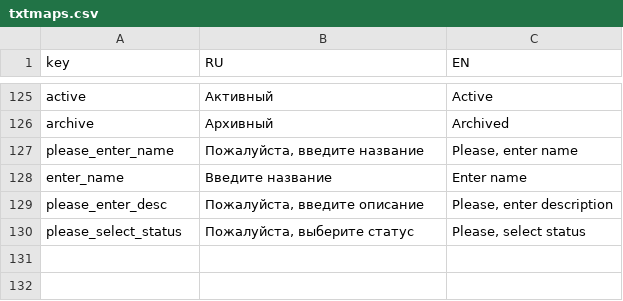
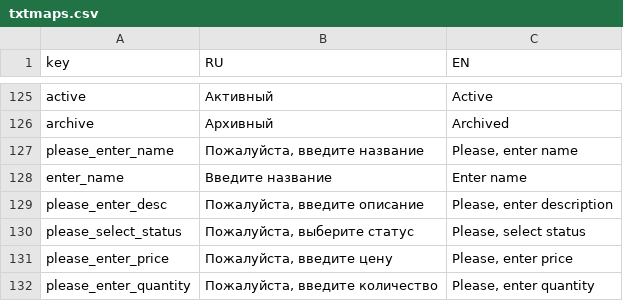
Before and after one commit to nnniyaz/food-retail-marketplace, a CSV file: food-retail-marketplace/ardo-staff-frontend/txtmaps.csv, drawn as a sheet; only a part is shown, gaps mark what is left out; the diff names each change by its address in the sheet, - before the commit and + after, or states it on an @@ line.

```diff
--- a/food-retail-marketplace/ardo-staff-frontend/txtmaps.csv
+++ b/food-retail-marketplace/ardo-staff-frontend/txtmaps.csv
+row 131: please_enter_price | Пожалуйста, введите цену | Please, enter price
+row 132: please_enter_quantity | Пожалуйста, введите количество | Please, enter quantity
```
Also changed, not shown: 13 other files.
